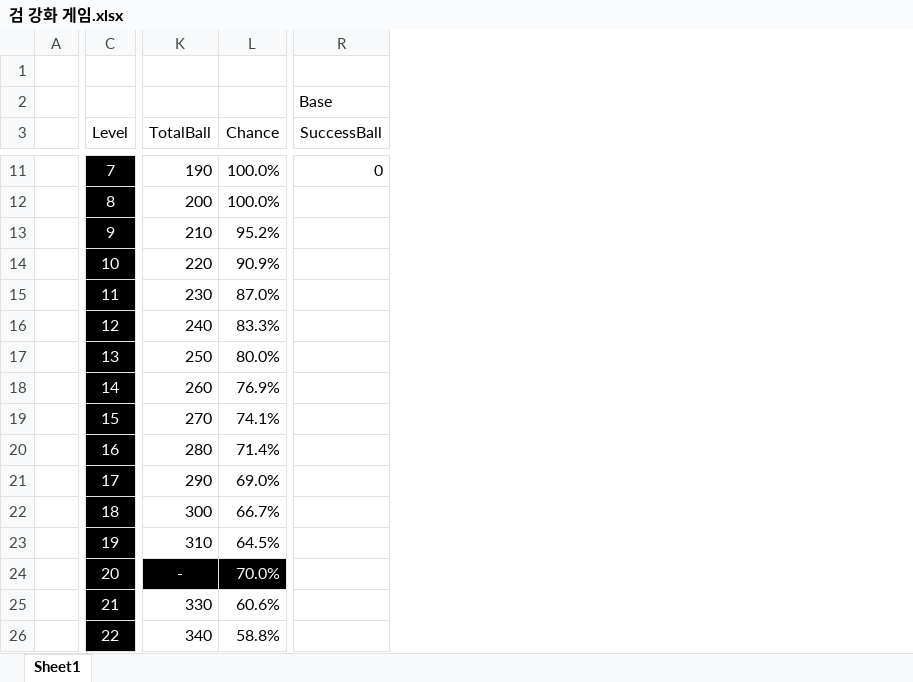
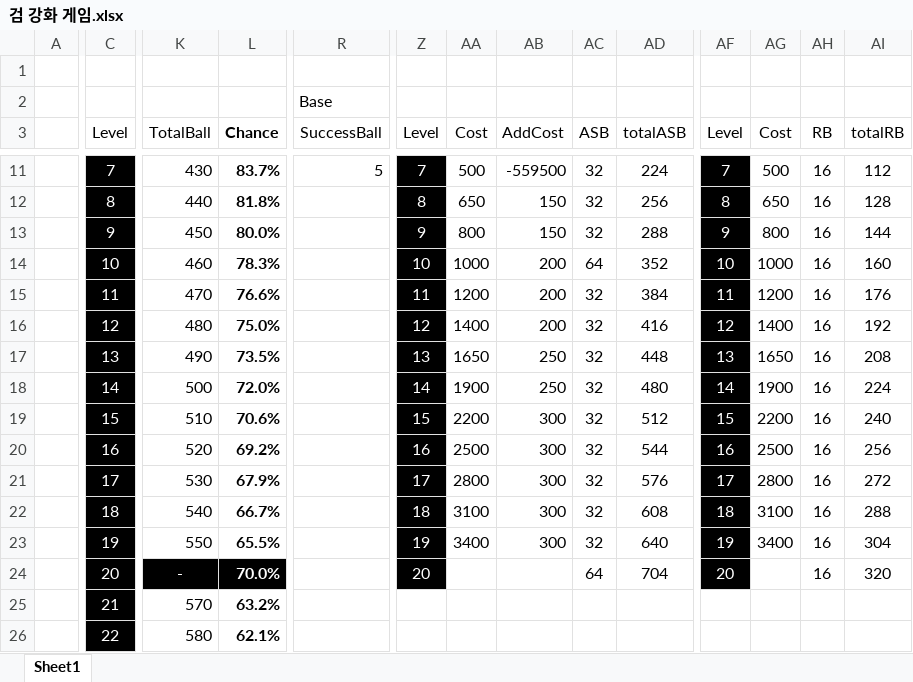
Before and after one commit to Balloon208/Unity_Weapon_Forge, an Excel workbook: 검 강화 게임.xlsx, sheet Sheet1, drawn as a sheet; only a part is shown, gaps mark what is left out; values as stored, in another font and other column widths than the file's, no borders; charts and pictures and conditional formats not drawn; the diff covers the shown part only; the diff names each change by its address in the sheet, - before the commit and + after, or states it on an @@ line.

```diff
--- a/검 강화 게임.xlsx (sheet Sheet1)
+++ b/검 강화 게임.xlsx (sheet Sheet1)
+column Z (Level), rows 11-24: 7 | 8 | 9 | 10 | 11 | 12 | 13 | 14 | 15 | 16 | 17 | 18 | 19 | 20
+column AA (Cost), rows 11-24: 500 | 650 | 800 | 1000 | 1200 | 1400 | 1650 | 1900 | 2200 | 2500 | 2800 | 3100 | 3400 | 0
+column AB (AddCost), rows 11-23: -559500 | 150 | 150 | 200 | 200 | 200 | 250 | 250 | 300 | 300 | 300 | 300 | 300
+column AC (ASB), rows 11-24: 32 | 32 | 32 | 64 | 32 | 32 | 32 | 32 | 32 | 32 | 32 | 32 | 32 | 64
+column AD (totalASB), rows 11-24: 224 | 256 | 288 | 352 | 384 | 416 | 448 | 480 | 512 | 544 | 576 | 608 | 640 | 704
+column AF (Level), rows 11-24: 7 | 8 | 9 | 10 | 11 | 12 | 13 | 14 | 15 | 16 | 17 | 18 | 19 | 20
+column AG (Cost), rows 11-24: 500 | 650 | 800 | 1000 | 1200 | 1400 | 1650 | 1900 | 2200 | 2500 | 2800 | 3100 | 3400 | 0
+column AH (RB), rows 11-24: all 16
+column AI (totalRB), rows 11-24: 112 | 128 | 144 | 160 | 176 | 192 | 208 | 224 | 240 | 256 | 272 | 288 | 304 | 320
-L3:L26 bold: off
+L3:L26 bold: on
-K11 (TotalBall): 190
+K11 (TotalBall): 430
-L11 (Chance): 100.0%
+L11 (Chance): 83.7%
-R11 (SuccessBall): 0
+R11 (SuccessBall): 5
-K12 (TotalBall): 200
+K12 (TotalBall): 440
-L12 (Chance): 100.0%
+L12 (Chance): 81.8%
-K13 (TotalBall): 210
+K13 (TotalBall): 450
-L13 (Chance): 95.2%
+L13 (Chance): 80.0%
-K14 (TotalBall): 220
+K14 (TotalBall): 460
-L14 (Chance): 90.9%
+L14 (Chance): 78.3%
-K15 (TotalBall): 230
+K15 (TotalBall): 470
-L15 (Chance): 87.0%
+L15 (Chance): 76.6%
-K16 (TotalBall): 240
+K16 (TotalBall): 480
-L16 (Chance): 83.3%
+L16 (Chance): 75.0%
-K17 (TotalBall): 250
+K17 (TotalBall): 490
-L17 (Chance): 80.0%
+L17 (Chance): 73.5%
-K18 (TotalBall): 260
+K18 (TotalBall): 500
-L18 (Chance): 76.9%
+L18 (Chance): 72.0%
-K19 (TotalBall): 270
+K19 (TotalBall): 510
-L19 (Chance): 74.1%
+L19 (Chance): 70.6%
-K20 (TotalBall): 280
+K20 (TotalBall): 520
-L20 (Chance): 71.4%
+L20 (Chance): 69.2%
-K21 (TotalBall): 290
+K21 (TotalBall): 530
-L21 (Chance): 69.0%
+L21 (Chance): 67.9%
-K22 (TotalBall): 300
+K22 (TotalBall): 540
-K23 (TotalBall): 310
+K23 (TotalBall): 550
-L23 (Chance): 64.5%
+L23 (Chance): 65.5%
-K25 (TotalBall): 330
+K25 (TotalBall): 570
-L25 (Chance): 60.6%
+L25 (Chance): 63.2%
-K26 (TotalBall): 340
+K26 (TotalBall): 580
-L26 (Chance): 58.8%
+L26 (Chance): 62.1%
```
Also changed, not shown: 7 added columns, 70 edited cells and cell formats elsewhere in this sheet, charts or pictures.
